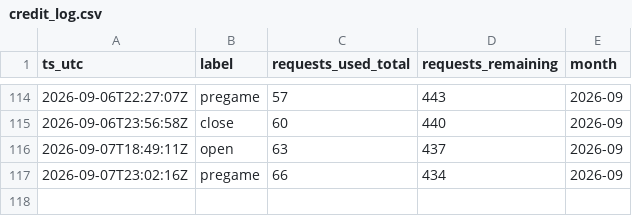
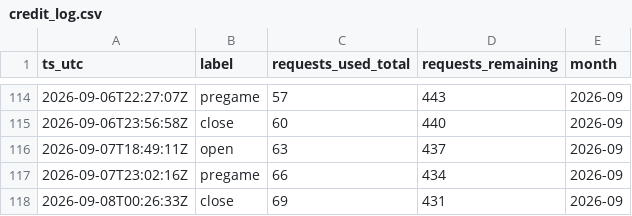
Before and after one commit to gitchrisqueen/panthera, a CSV file: data/odds/credit_log.csv, drawn as a sheet; only a part is shown, gaps mark what is left out; the diff names each change by its address in the sheet, - before the commit and + after, or states it on an @@ line.

```diff
--- a/data/odds/credit_log.csv
+++ b/data/odds/credit_log.csv
+row 118: 2026-09-08T00:26:33Z | close | 69 | 431 | 2026-09
```
Also changed, not shown: data/games/games.csv, 2 other files.
